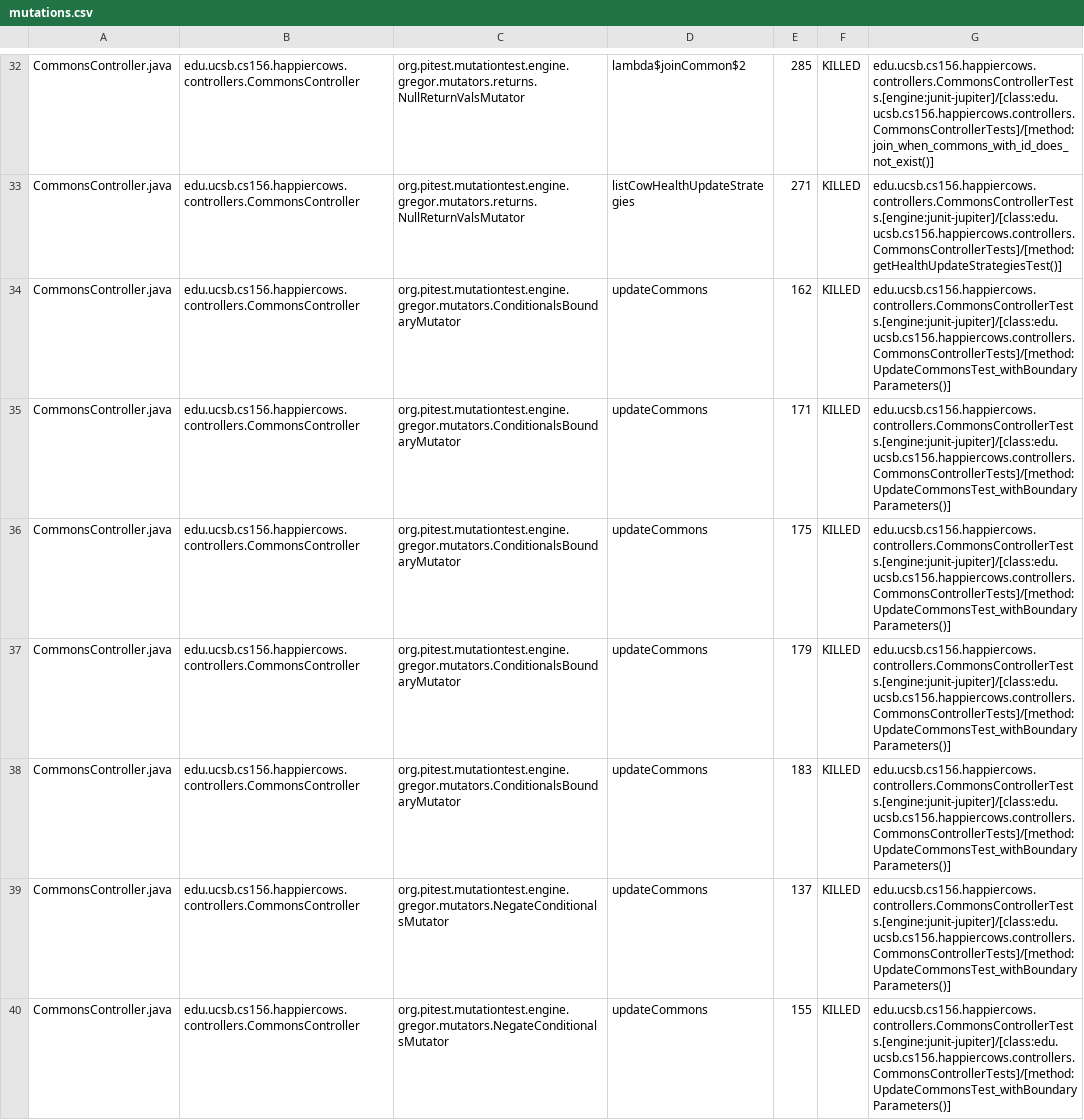
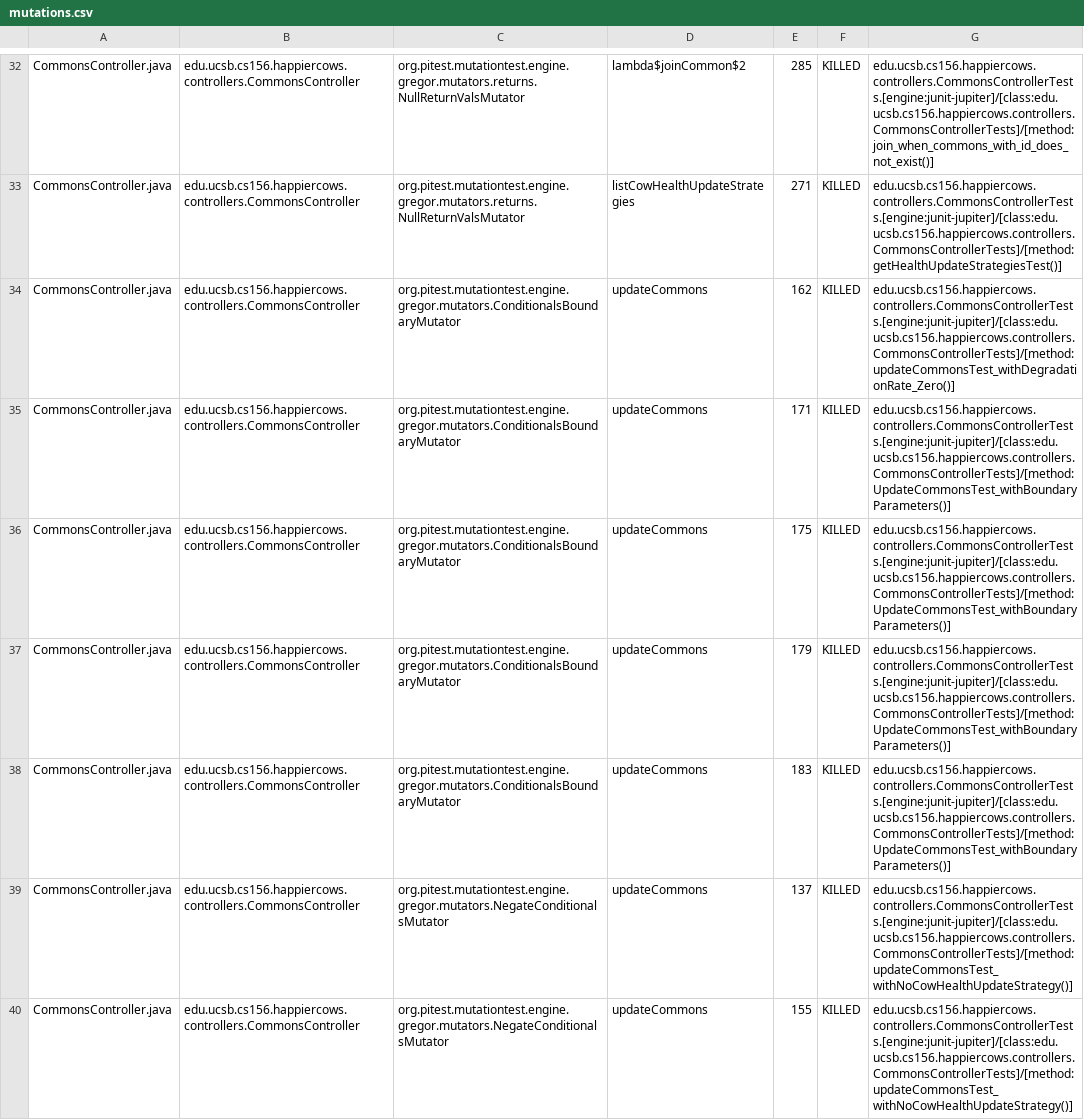
Before and after one commit to ucsb-cs156-w24/proj-happycows-w24-4pm-2, a CSV file: prs/26/pitest/mutations.csv, drawn as a sheet; only a part is shown, gaps mark what is left out; the diff covers the shown part only.

Commit message:
Deploying to gh-pages from @ ucsb-cs156-w24/proj-happy-cows-w24-4pm-2@08b13cf1f9db9ced501dd2e6ff2b56f746d7e212 🚀

```diff
--- a/prs/26/pitest/mutations.csv
+++ b/prs/26/pitest/mutations.csv
@@ -33,3 +33,3 @@ CommonsController.java,edu.ucsb.cs156.happiercows.controllers.CommonsController,
 CommonsController.java,edu.ucsb.cs156.happiercows.controllers.CommonsController,org.pitest.mutationtest.engine.gregor.mutators.returns.NullReturnValsMutator,listCowHealthUpdateStrategies,271,KILLED,edu.ucsb.cs156.happiercows.controllers.CommonsControllerTests.[engine:junit-jupiter]/[class:edu.ucsb.cs156.happiercows.controllers.CommonsControllerTests]/[method:getHealthUpdateStrategiesTest()]
-CommonsController.java,edu.ucsb.cs156.happiercows.controllers.CommonsController,org.pitest.mutationtest.engine.gregor.mutators.ConditionalsBoundaryMutator,updateCommons,162,KILLED,edu.ucsb.cs156.happiercows.controllers.CommonsControllerTests.[engine:junit-jupiter]/[class:edu.ucsb.cs156.happiercows.controllers.CommonsControllerTests]/[method:UpdateCommonsTest_withBoundaryParameters()]
+CommonsController.java,edu.ucsb.cs156.happiercows.controllers.CommonsController,org.pitest.mutationtest.engine.gregor.mutators.ConditionalsBoundaryMutator,updateCommons,162,KILLED,edu.ucsb.cs156.happiercows.controllers.CommonsControllerTests.[engine:junit-jupiter]/[class:edu.ucsb.cs156.happiercows.controllers.CommonsControllerTests]/[method:updateCommonsTest_withDegradationRate_Zero()]
 CommonsController.java,edu.ucsb.cs156.happiercows.controllers.CommonsController,org.pitest.mutationtest.engine.gregor.mutators.ConditionalsBoundaryMutator,updateCommons,171,KILLED,edu.ucsb.cs156.happiercows.controllers.CommonsControllerTests.[engine:junit-jupiter]/[class:edu.ucsb.cs156.happiercows.controllers.CommonsControllerTests]/[method:UpdateCommonsTest_withBoundaryParameters()]
@@ -38,3 +38,3 @@ CommonsController.java,edu.ucsb.cs156.happiercows.controllers.CommonsController,
 CommonsController.java,edu.ucsb.cs156.happiercows.controllers.CommonsController,org.pitest.mutationtest.engine.gregor.mutators.ConditionalsBoundaryMutator,updateCommons,183,KILLED,edu.ucsb.cs156.happiercows.controllers.CommonsControllerTests.[engine:junit-jupiter]/[class:edu.ucsb.cs156.happiercows.controllers.CommonsControllerTests]/[method:UpdateCommonsTest_withBoundaryParameters()]
-CommonsController.java,edu.ucsb.cs156.happiercows.controllers.CommonsController,org.pitest.mutationtest.engine.gregor.mutators.NegateConditionalsMutator,updateCommons,137,KILLED,edu.ucsb.cs156.happiercows.controllers.CommonsControllerTests.[engine:junit-jupiter]/[class:edu.ucsb.cs156.happiercows.controllers.CommonsControllerTests]/[method:UpdateCommonsTest_withBoundaryParameters()]
-CommonsController.java,edu.ucsb.cs156.happiercows.controllers.CommonsController,org.pitest.mutationtest.engine.gregor.mutators.NegateConditionalsMutator,updateCommons,155,KILLED,edu.ucsb.cs156.happiercows.controllers.CommonsControllerTests.[engine:junit-jupiter]/[class:edu.ucsb.cs156.happiercows.controllers.CommonsControllerTests]/[method:UpdateCommonsTest_withBoundaryParameters()]
+CommonsController.java,edu.ucsb.cs156.happiercows.controllers.CommonsController,org.pitest.mutationtest.engine.gregor.mutators.NegateConditionalsMutator,updateCommons,137,KILLED,edu.ucsb.cs156.happiercows.controllers.CommonsControllerTests.[engine:junit-jupiter]/[class:edu.ucsb.cs156.happiercows.controllers.CommonsControllerTests]/[method:updateCommonsTest_withNoCowHealthUpdateStrategy()]
+CommonsController.java,edu.ucsb.cs156.happiercows.controllers.CommonsController,org.pitest.mutationtest.engine.gregor.mutators.NegateConditionalsMutator,updateCommons,155,KILLED,edu.ucsb.cs156.happiercows.controllers.CommonsControllerTests.[engine:junit-jupiter]/[class:edu.ucsb.cs156.happiercows.controllers.CommonsControllerTests]/[method:updateCommonsTest_withNoCowHealthUpdateStrategy()]
```
Also changed, not shown: 47 edited cells elsewhere in this file, 49 other files.
